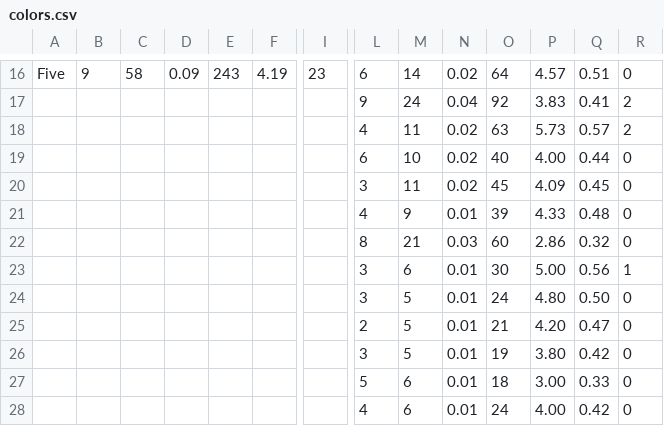
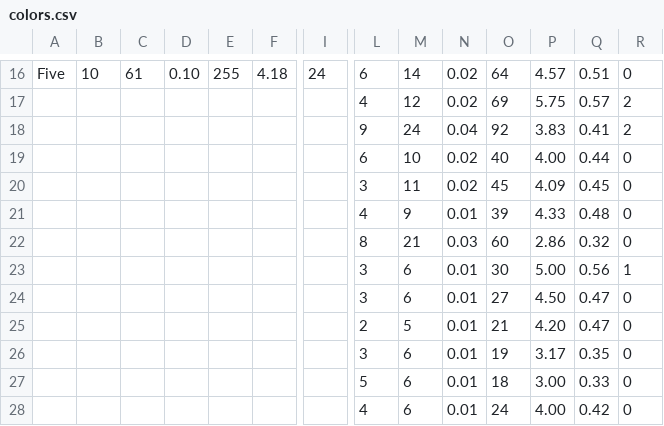
Before and after one commit to kvnchen/canlander, a CSV file: csv/colors.csv, drawn as a sheet; only a part is shown, gaps mark what is left out; removed rows and columns are numbered as before the commit, all else as after; rows hold the shown columns only; the diff covers the shown part only; the diff names each change by its address in the sheet, - before the commit and + after, or states it on an @@ line.

```diff
--- a/csv/colors.csv
+++ b/csv/colors.csv
-B16: 9
+B16: 10
-C16: 58
+C16: 61
-D16: 0.09
+D16: 0.10
-E16: 243
+E16: 255
-F16: 4.19
+F16: 4.18
-I16: 23
+I16: 24
+row 17:  |  |  |  |  |  |  | 4 | 12 | 0.02 | 69 | 5.75 | 0.57 | 2
-row 18:  |  |  |  |  |  |  | 4 | 11 | 0.02 | 63 | 5.73 | 0.57 | 2
-M24: 5
+M24: 6
-O24: 24
+O24: 27
-P24: 4.80
+P24: 4.50
-Q24: 0.50
+Q24: 0.47
-M26: 5
+M26: 6
-P26: 3.80
+P26: 3.17
-Q26: 0.42
+Q26: 0.35
```
Also changed, not shown: 3 added rows, 3 removed rows and 61 edited cells elsewhere in this file, csv/archetypes.csv, csv/decks.csv, 5 other files.
